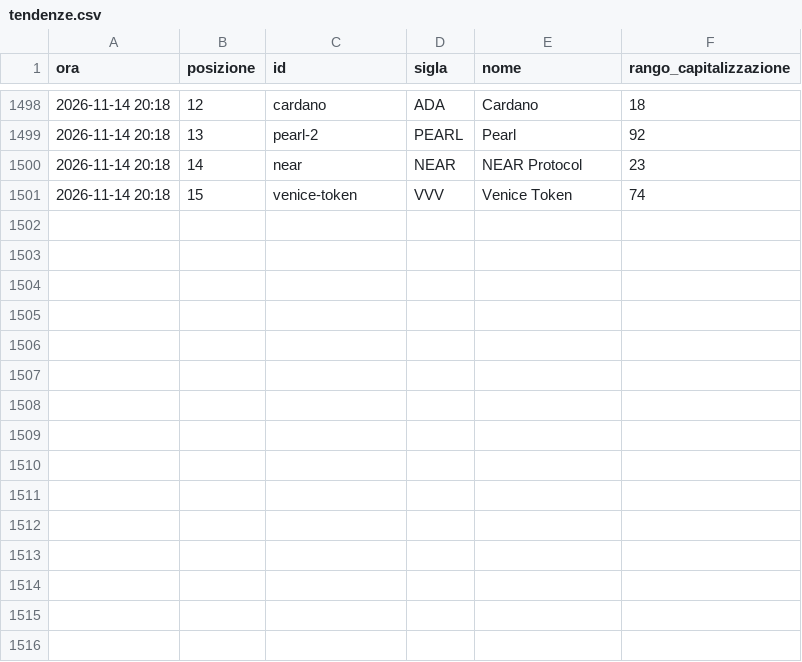
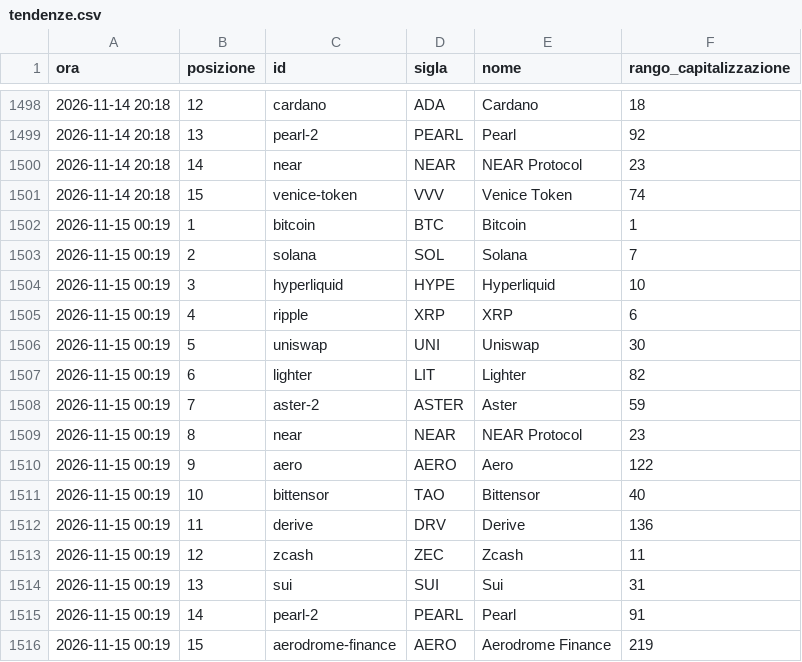
Before and after one commit to alessiobaljak/agentic_trading_system, a CSV file: research/notizie/archivio/tendenze.csv, drawn as a sheet; only a part is shown, gaps mark what is left out.

```diff
--- a/research/notizie/archivio/tendenze.csv
+++ b/research/notizie/archivio/tendenze.csv
@@ -1501 +1501,16 @@ ora,posizione,id,sigla,nome,rango_capitalizzazione
 2026-11-14 20:18,15,venice-token,VVV,Venice Token,74
+2026-11-15 00:19,1,bitcoin,BTC,Bitcoin,1
+2026-11-15 00:19,2,solana,SOL,Solana,7
+2026-11-15 00:19,3,hyperliquid,HYPE,Hyperliquid,10
+2026-11-15 00:19,4,ripple,XRP,XRP,6
+2026-11-15 00:19,5,uniswap,UNI,Uniswap,30
+2026-11-15 00:19,6,lighter,LIT,Lighter,82
+2026-11-15 00:19,7,aster-2,ASTER,Aster,59
+2026-11-15 00:19,8,near,NEAR,NEAR Protocol,23
+2026-11-15 00:19,9,aero,AERO,Aero,122
+2026-11-15 00:19,10,bittensor,TAO,Bittensor,40
+2026-11-15 00:19,11,derive,DRV,Derive,136
+2026-11-15 00:19,12,zcash,ZEC,Zcash,11
+2026-11-15 00:19,13,sui,SUI,Sui,31
+2026-11-15 00:19,14,pearl-2,PEARL,Pearl,91
+2026-11-15 00:19,15,aerodrome-finance,AERO,Aerodrome Finance,219
```
Also changed, not shown: research/notizie/archivio/giri.csv, 3 other files.
